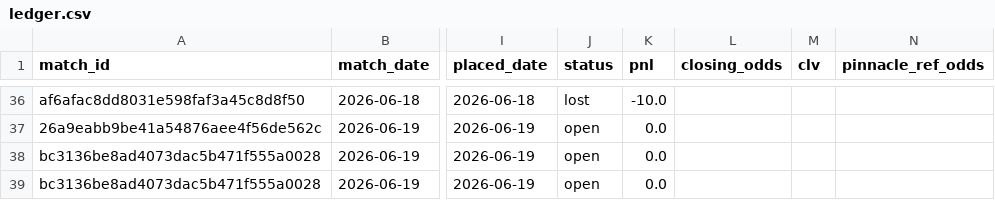
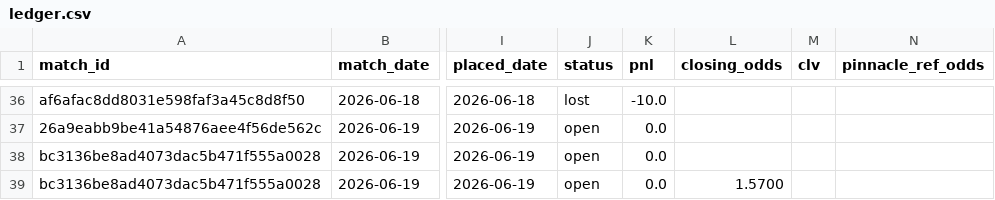
Before and after one commit to Philip3006/sportsbrain, a CSV file: results/ledger.csv, drawn as a sheet; only a part is shown, gaps mark what is left out; the diff names each change by its address in the sheet, - before the commit and + after, or states it on an @@ line.

Commit message:
auto: closing odds

```diff
--- a/results/ledger.csv
+++ b/results/ledger.csv
-L39 (closing_odds): (empty)
+L39 (closing_odds): 1.5700
```
Also changed, not shown: 3 other files.
